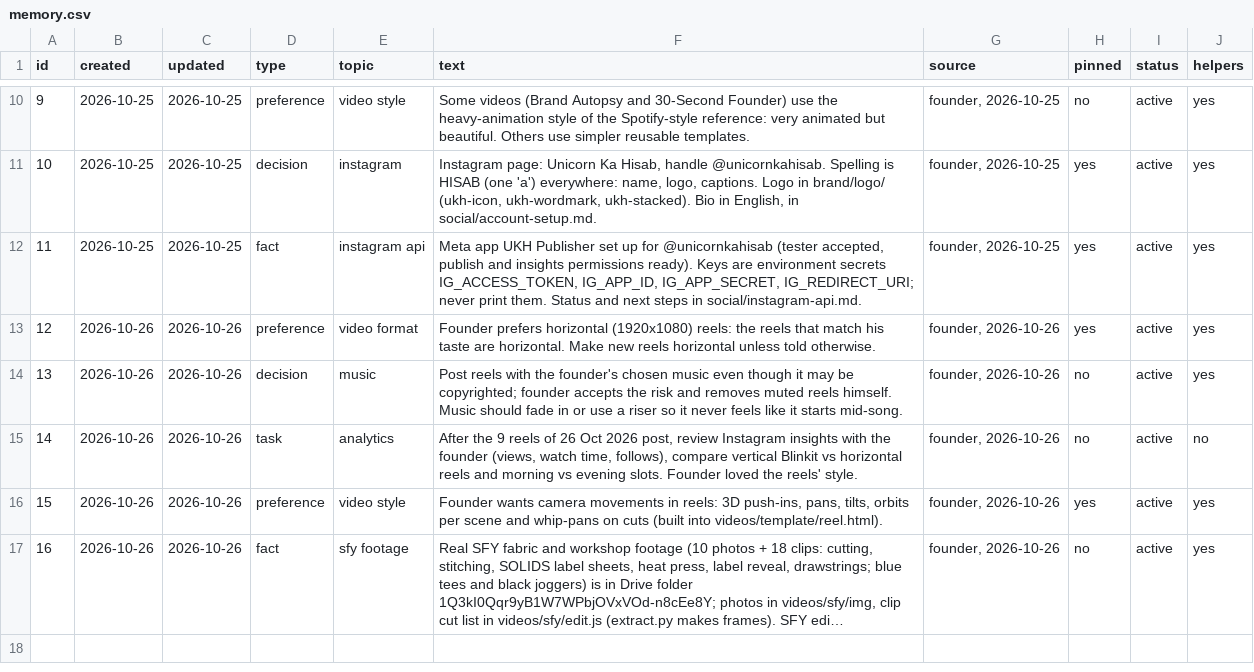
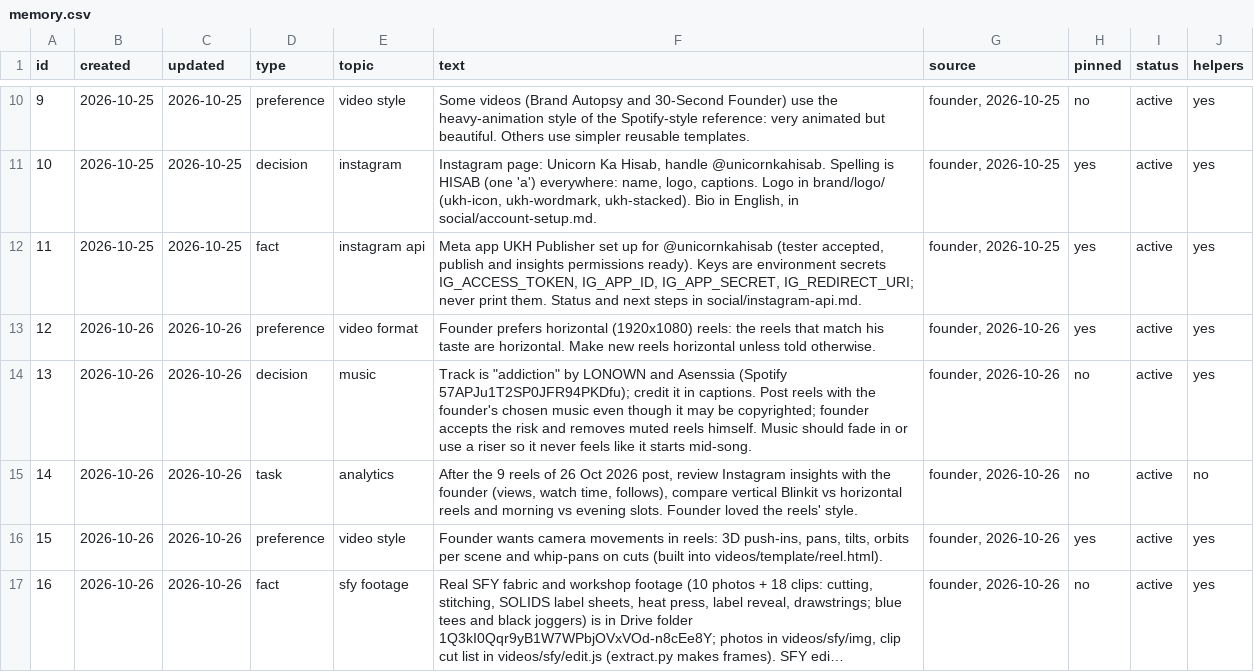
Before and after one commit to solidsforyou/moneymoments-media, a CSV file: memory/memory.csv, drawn as a sheet; only a part is shown, gaps mark what is left out; long unchanged cells end in ….

```diff
--- a/memory/memory.csv
+++ b/memory/memory.csv
@@ -13,3 +13,3 @@ id,created,updated,type,topic,text,source,pinned,status,helpers
 12,2026-10-26,2026-10-26,preference,video format,Founder prefers horizontal (1920x1080) reels: the reels that match his taste are horizontal. Make new reels horizontal unless told otherwise.,"founder, 2026-10-26",yes,active,yes
-13,2026-10-26,2026-10-26,decision,music,Post reels with the founder's chosen music even though it may be copyrighted; founder accepts the risk and removes muted reels himself. Music should fade in or use a riser so it never feels like it starts mid-song.,"founder, 2026-10-26",no,active,yes
+13,2026-10-26,2026-10-26,decision,music,Track is "addiction" by LONOWN and Asenssia (Spotify 57APJu1T2SP0JFR94PKDfu); credit it in captions. Post reels with the founder's chosen music even though it may be copyrighted; founder accepts the risk and removes muted reels himself. Music should fade in or use a riser so it never feels like it starts mid-song.,"founder, 2026-10-26",no,active,yes
 14,2026-10-26,2026-10-26,task,analytics,"After the 9 reels of 26 Oct 2026 post, review Instagram insights with the founder (views, watch time, follows), compare vertical Blinkit vs horizontal reels and morning vs evening slots. Founder loved the reels' style.","founder, 2026-10-26",no,active,no
```
